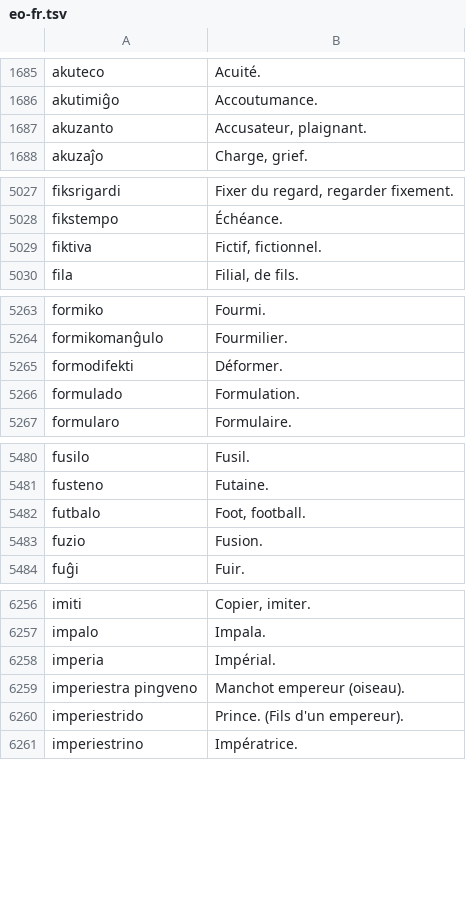
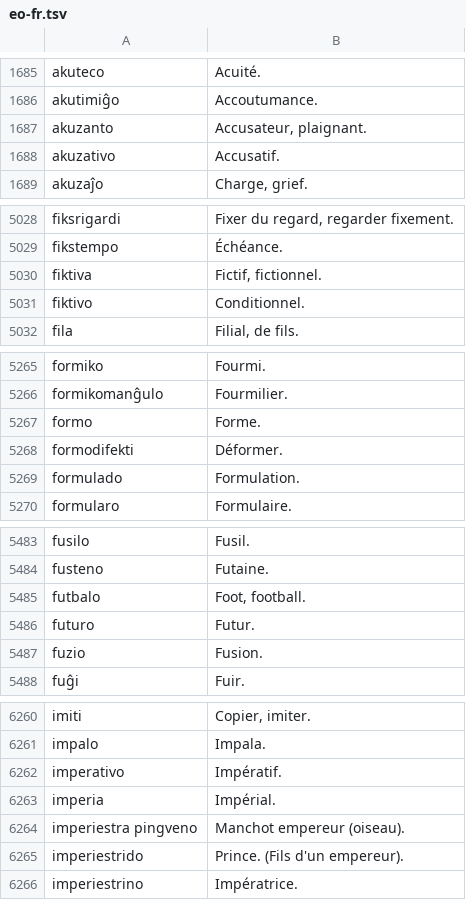
Before and after one commit to kotchwane/bona-vortaro, a TSV file: app/src/main/assets/vikivortaro/eo-fr.tsv, drawn as a sheet; only a part is shown, gaps mark what is left out; the diff covers the shown part only; the diff names each change by its address in the sheet, - before the commit and + after, or states it on an @@ line.

```diff
--- a/app/src/main/assets/vikivortaro/eo-fr.tsv
+++ b/app/src/main/assets/vikivortaro/eo-fr.tsv
+row 1688: akuzativo | Accusatif.
+row 5031: fiktivo | Conditionnel.
+row 5267: formo | Forme.
+row 5486: futuro | Futur.
+row 6262: imperativo | Impératif.
```
Also changed, not shown: 11 added rows and 1 edited cell elsewhere in this file, 4 other files.
